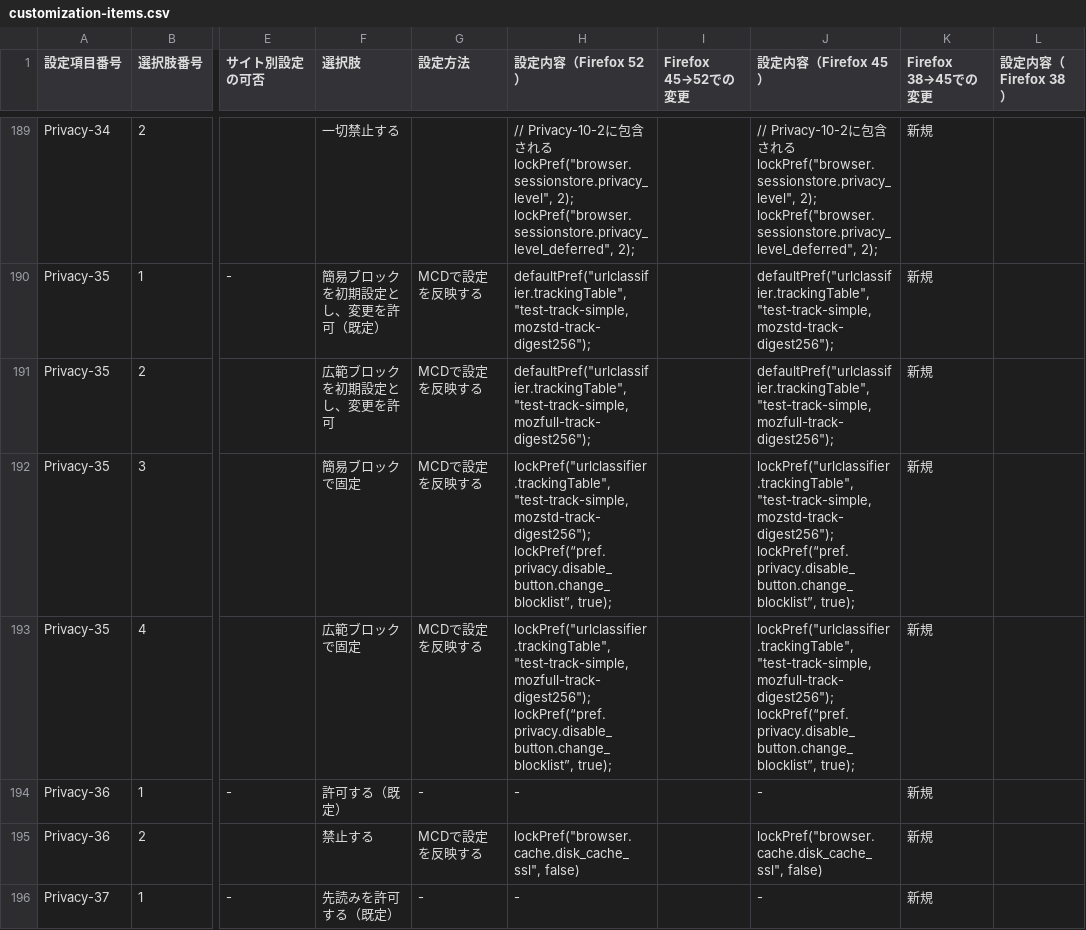
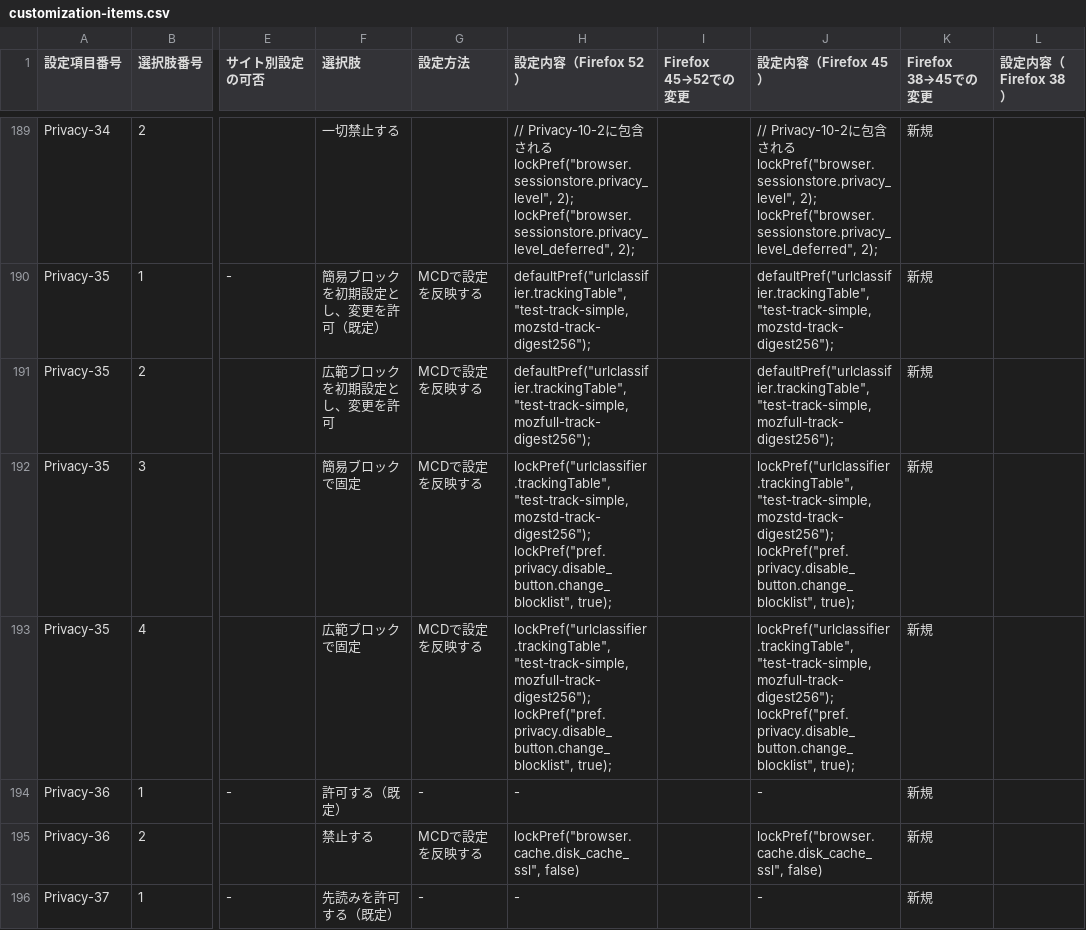
Before and after one commit to isabella232/firefox-support-common, a CSV file: configurations/customization-items.csv, drawn as a sheet; only a part is shown, gaps mark what is left out; ↵ is a line break in a cell; the diff names each change by its address in the sheet, - before the commit and + after, or states it on an @@ line.

```diff
--- a/configurations/customization-items.csv
+++ b/configurations/customization-items.csv
-H192 (設定内容（Firefox 52）): lockPref("urlclassifier.trackingTable", "test-track-simple,mozstd-track-digest256"); ↵ lockPref(“pref.privacy.disable_button.change_blocklist”, true);
+H192 (設定内容（Firefox 52）): lockPref("urlclassifier.trackingTable", "test-track-simple,mozstd-track-digest256"); ↵ lockPref("pref.privacy.disable_button.change_blocklist", true);
-J192 (設定内容（Firefox 45）): lockPref("urlclassifier.trackingTable", "test-track-simple,mozstd-track-digest256"); ↵ lockPref(“pref.privacy.disable_button.change_blocklist”, true);
+J192 (設定内容（Firefox 45）): lockPref("urlclassifier.trackingTable", "test-track-simple,mozstd-track-digest256"); ↵ lockPref("pref.privacy.disable_button.change_blocklist", true);
-H193 (設定内容（Firefox 52）): lockPref("urlclassifier.trackingTable", "test-track-simple,mozfull-track-digest256"); ↵ lockPref(“pref.privacy.disable_button.change_blocklist”, true);
+H193 (設定内容（Firefox 52）): lockPref("urlclassifier.trackingTable", "test-track-simple,mozfull-track-digest256"); ↵ lockPref("pref.privacy.disable_button.change_blocklist", true);
-J193 (設定内容（Firefox 45）): lockPref("urlclassifier.trackingTable", "test-track-simple,mozfull-track-digest256"); ↵ lockPref(“pref.privacy.disable_button.change_blocklist”, true);
+J193 (設定内容（Firefox 45）): lockPref("urlclassifier.trackingTable", "test-track-simple,mozfull-track-digest256"); ↵ lockPref("pref.privacy.disable_button.change_blocklist", true);
```
Also changed, not shown: 1 other file.
